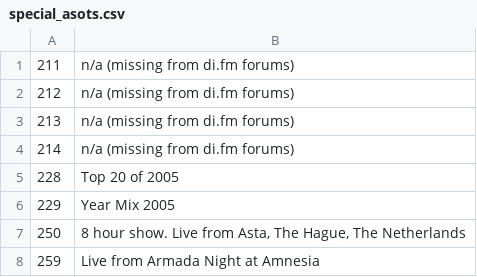
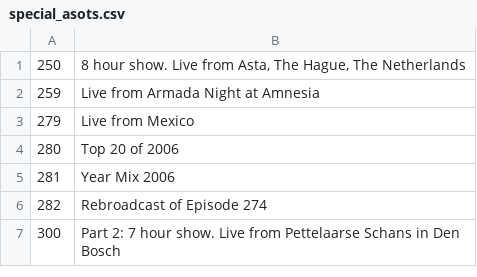
Before and after one commit to mat/best-asot, a CSV file: db/special_asots.csv, drawn as a sheet; only a part is shown; the shorter side is filled out with more unchanged rows.

Commit message:
Major cleanup: Only consider Episodes >= 230 i.e. from 2006 onwards - too many di.fm forum posts are missing prior to that.

```diff
--- a/db/special_asots.csv
+++ b/db/special_asots.csv
@@ -1,7 +1 @@
-211;n/a (missing from di.fm forums)
-212;n/a (missing from di.fm forums)
-213;n/a (missing from di.fm forums)
-214;n/a (missing from di.fm forums)
-228;Top 20 of 2005
-229;Year Mix 2005
 250;8 hour show. Live from Asta, The Hague, The Netherlands
```
Also changed, not shown: 3 other files.
